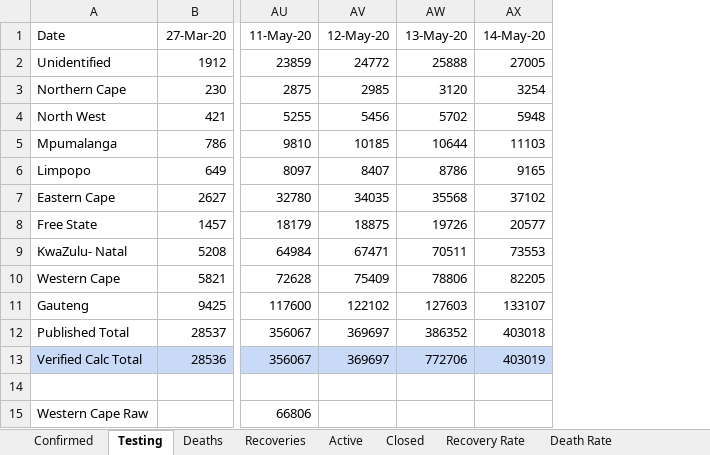
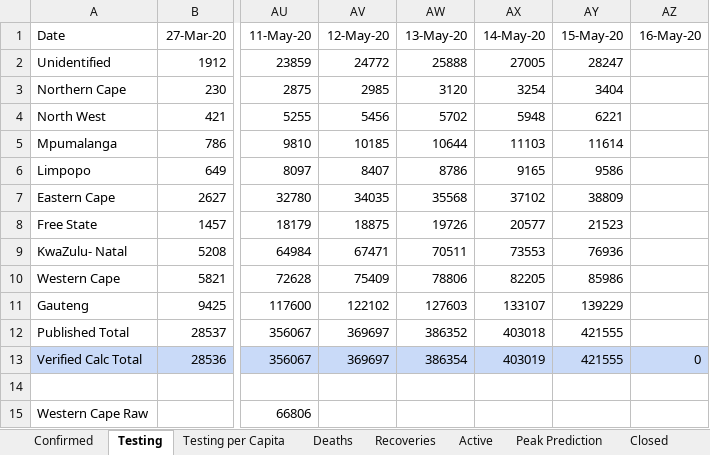
Before and after one commit to pkantue/covid2019, an Excel workbook: Data/Covid2019/SA_data_archive/Province_database.xlsx, sheet Testing, drawn as a sheet; only a part is shown, gaps mark what is left out; values as stored, in another font and other column widths than the file's, no borders; charts and pictures not drawn; the diff names each change by its address in the sheet, - before the commit and + after, or states it on an @@ line.

```diff
--- a/Data/Covid2019/SA_data_archive/Province_database.xlsx (sheet Testing)
+++ b/Data/Covid2019/SA_data_archive/Province_database.xlsx (sheet Testing)
+sheet tab: Testing per Capita
+sheet tab: Peak Prediction
+column AY (15-May-20), rows 2-13: 28247 | 3404 | 6221 | 11614 | 9586 | 38809 | 21523 | 76936 | 85986 | 139229 | 421555 | 421555
+column AZ (16-May-20), row 13: 0
-AW13 (13-May-20): 772706
+AW13 (13-May-20): 386354
```
Also changed, not shown: sheet Deaths, sheet Recoveries, sheet Confirmed, sheet Closed, sheet Active, sheet Infection Rate, 2 more sheets, charts or pictures, 1 other file.
